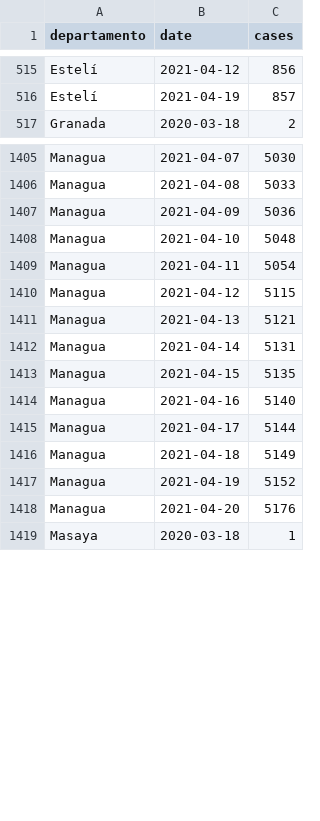
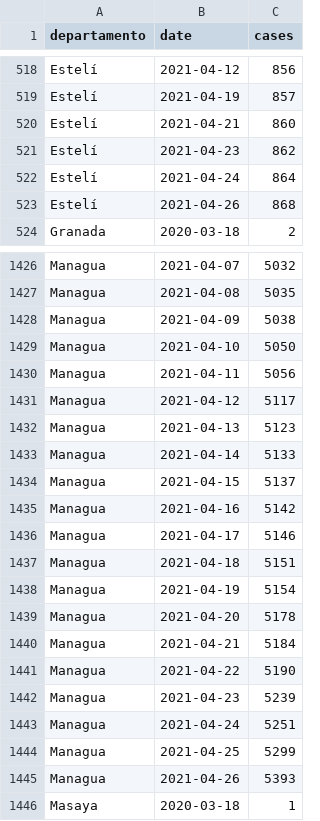
Before and after one commit to RRMaximiliano/covid-shiny-app, a CSV file: scrape/data/final/observatorio_nicaragua_dep_cases.csv, drawn as a sheet; only a part is shown, gaps mark what is left out; addresses are those after the commit; the diff covers the shown part only; the diff names each change by its address in the sheet, - before the commit and + after, or states it on an @@ line.

```diff
--- a/scrape/data/final/observatorio_nicaragua_dep_cases.csv
+++ b/scrape/data/final/observatorio_nicaragua_dep_cases.csv
+row 520: Estelí | 2021-04-21 | 860
+row 521: Estelí | 2021-04-23 | 862
+row 522: Estelí | 2021-04-24 | 864
+row 523: Estelí | 2021-04-26 | 868
-C1426 (cases): 5030
+C1426 (cases): 5032
-C1427 (cases): 5033
+C1427 (cases): 5035
-C1428 (cases): 5036
+C1428 (cases): 5038
-C1429 (cases): 5048
+C1429 (cases): 5050
-C1430 (cases): 5054
+C1430 (cases): 5056
-C1431 (cases): 5115
+C1431 (cases): 5117
-C1432 (cases): 5121
+C1432 (cases): 5123
-C1433 (cases): 5131
+C1433 (cases): 5133
-C1434 (cases): 5135
+C1434 (cases): 5137
-C1435 (cases): 5140
+C1435 (cases): 5142
-C1436 (cases): 5144
+C1436 (cases): 5146
-C1437 (cases): 5149
+C1437 (cases): 5151
-C1438 (cases): 5152
+C1438 (cases): 5154
-C1439 (cases): 5176
+C1439 (cases): 5178
+row 1440: Managua | 2021-04-21 | 5184
+row 1441: Managua | 2021-04-22 | 5190
+row 1442: Managua | 2021-04-23 | 5239
+row 1443: Managua | 2021-04-24 | 5251
+row 1444: Managua | 2021-04-25 | 5299
+row 1445: Managua | 2021-04-26 | 5393
```
Also changed, not shown: 26 added rows and 27 edited cells elsewhere in this file, data/observatorio_nicaragua.csv, data/observatorio_nicaragua_dep.csv, 24 other files.
